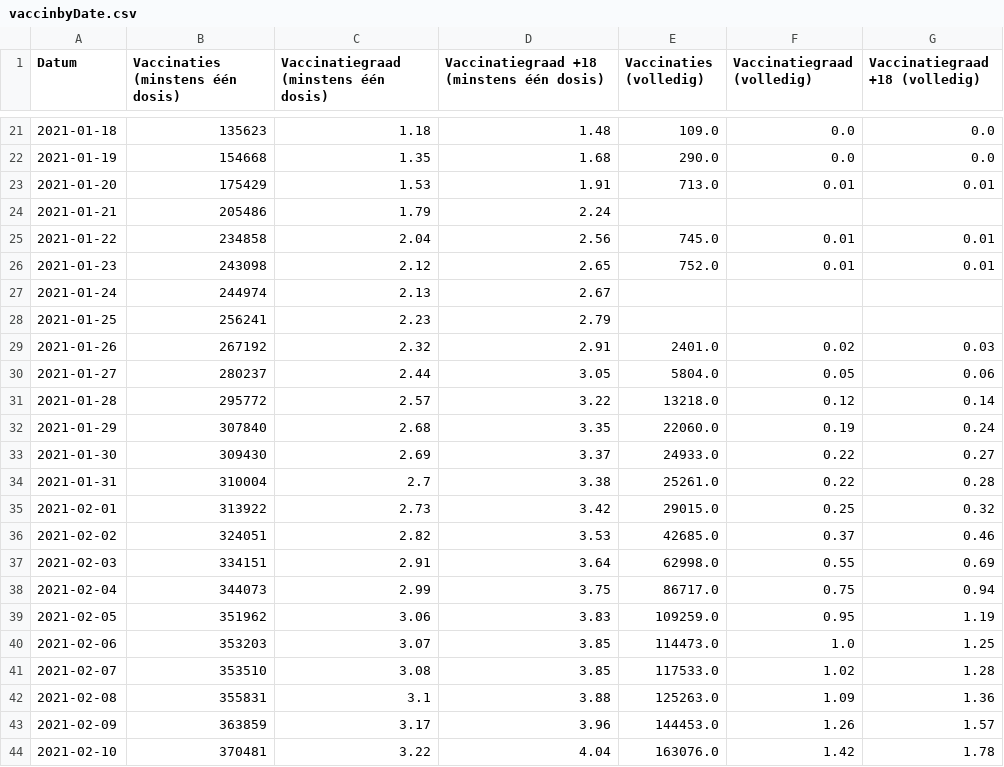
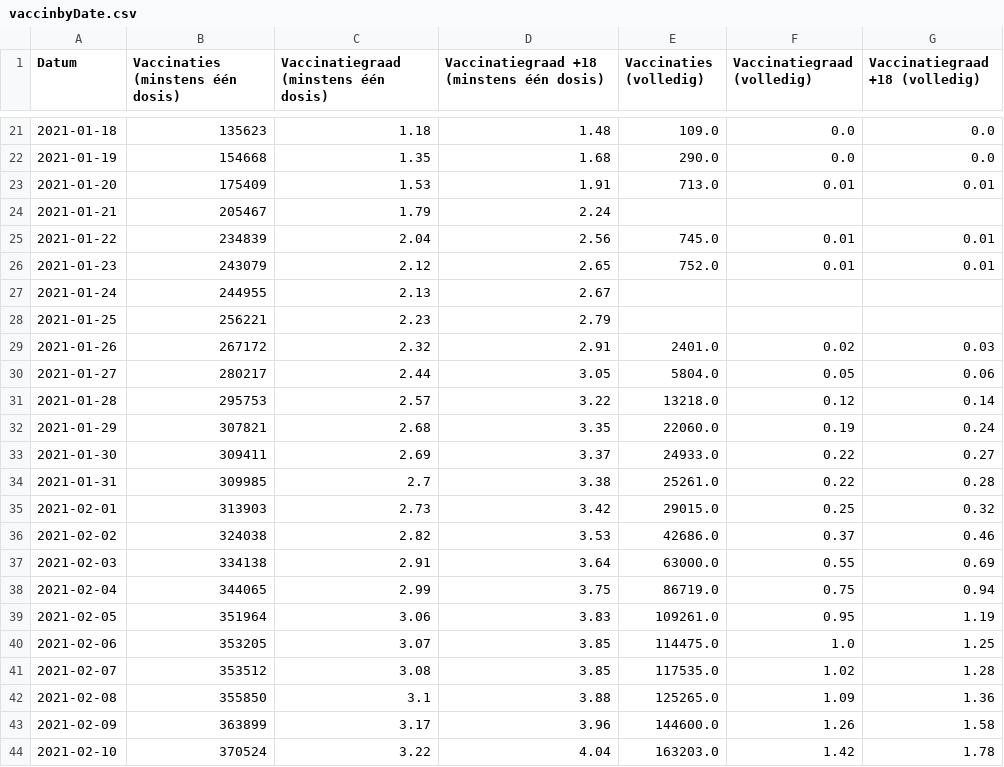
Before and after one commit to andystevensss/corona-data, a CSV file: vaccins/vaccinbyDate.csv, drawn as a sheet; only a part is shown, gaps mark what is left out; the diff covers the shown part only.

Commit message:
automatic update

```diff
--- a/vaccins/vaccinbyDate.csv
+++ b/vaccins/vaccinbyDate.csv
@@ -22,23 +22,23 @@ Datum,Vaccinaties (minstens één dosis),Vaccinatiegraad (minstens één dosis),
 2021-01-19,154668,1.35,1.68,290.0,0.0,0.0
-2021-01-20,175429,1.53,1.91,713.0,0.01,0.01
-2021-01-21,205486,1.79,2.24,,,
-2021-01-22,234858,2.04,2.56,745.0,0.01,0.01
-2021-01-23,243098,2.12,2.65,752.0,0.01,0.01
-2021-01-24,244974,2.13,2.67,,,
-2021-01-25,256241,2.23,2.79,,,
-2021-01-26,267192,2.32,2.91,2401.0,0.02,0.03
-2021-01-27,280237,2.44,3.05,5804.0,0.05,0.06
-2021-01-28,295772,2.57,3.22,13218.0,0.12,0.14
-2021-01-29,307840,2.68,3.35,22060.0,0.19,0.24
-2021-01-30,309430,2.69,3.37,24933.0,0.22,0.27
-2021-01-31,310004,2.7,3.38,25261.0,0.22,0.28
-2021-02-01,313922,2.73,3.42,29015.0,0.25,0.32
-2021-02-02,324051,2.82,3.53,42685.0,0.37,0.46
-2021-02-03,334151,2.91,3.64,62998.0,0.55,0.69
-2021-02-04,344073,2.99,3.75,86717.0,0.75,0.94
-2021-02-05,351962,3.06,3.83,109259.0,0.95,1.19
-2021-02-06,353203,3.07,3.85,114473.0,1.0,1.25
-2021-02-07,353510,3.08,3.85,117533.0,1.02,1.28
-2021-02-08,355831,3.1,3.88,125263.0,1.09,1.36
-2021-02-09,363859,3.17,3.96,144453.0,1.26,1.57
-2021-02-10,370481,3.22,4.04,163076.0,1.42,1.78
+2021-01-20,175409,1.53,1.91,713.0,0.01,0.01
+2021-01-21,205467,1.79,2.24,,,
+2021-01-22,234839,2.04,2.56,745.0,0.01,0.01
+2021-01-23,243079,2.12,2.65,752.0,0.01,0.01
+2021-01-24,244955,2.13,2.67,,,
+2021-01-25,256221,2.23,2.79,,,
+2021-01-26,267172,2.32,2.91,2401.0,0.02,0.03
+2021-01-27,280217,2.44,3.05,5804.0,0.05,0.06
+2021-01-28,295753,2.57,3.22,13218.0,0.12,0.14
+2021-01-29,307821,2.68,3.35,22060.0,0.19,0.24
+2021-01-30,309411,2.69,3.37,24933.0,0.22,0.27
+2021-01-31,309985,2.7,3.38,25261.0,0.22,0.28
+2021-02-01,313903,2.73,3.42,29015.0,0.25,0.32
+2021-02-02,324038,2.82,3.53,42686.0,0.37,0.46
+2021-02-03,334138,2.91,3.64,63000.0,0.55,0.69
+2021-02-04,344065,2.99,3.75,86719.0,0.75,0.94
+2021-02-05,351964,3.06,3.83,109261.0,0.95,1.19
+2021-02-06,353205,3.07,3.85,114475.0,1.0,1.25
+2021-02-07,353512,3.08,3.85,117535.0,1.02,1.28
+2021-02-08,355850,3.1,3.88,125265.0,1.09,1.36
+2021-02-09,363899,3.17,3.96,144600.0,1.26,1.58
+2021-02-10,370524,3.22,4.04,163203.0,1.42,1.78
```
Also changed, not shown: 1 added row and 156 edited cells elsewhere in this file.
